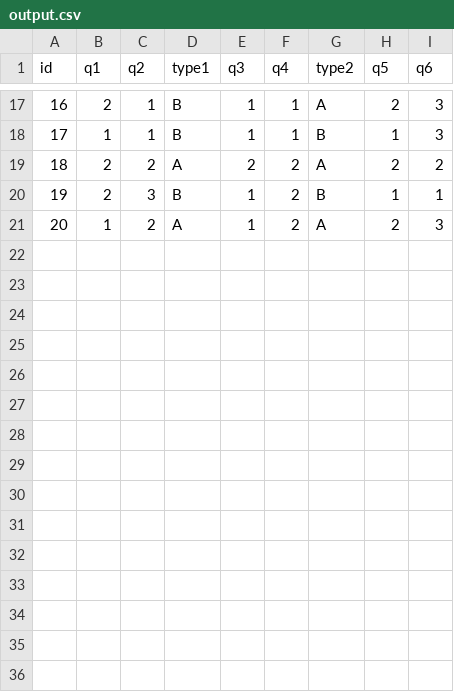
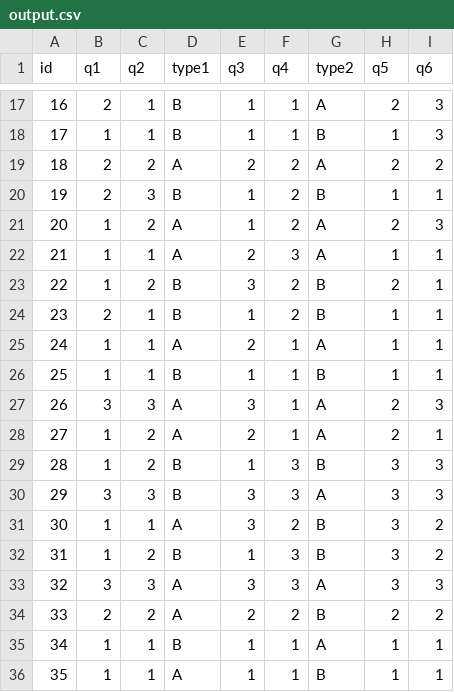
Before and after one commit to nakam0t0/questions, a CSV file: questions/upload/output.csv, drawn as a sheet; only a part is shown, gaps mark what is left out; the diff names each change by its address in the sheet, - before the commit and + after, or states it on an @@ line.

```diff
--- a/questions/upload/output.csv
+++ b/questions/upload/output.csv
+row 22: 21 | 1 | 1 | A | 2 | 3 | A | 1 | 1
+row 23: 22 | 1 | 2 | B | 3 | 2 | B | 2 | 1
+row 24: 23 | 2 | 1 | B | 1 | 2 | B | 1 | 1
+row 25: 24 | 1 | 1 | A | 2 | 1 | A | 1 | 1
+row 26: 25 | 1 | 1 | B | 1 | 1 | B | 1 | 1
+row 27: 26 | 3 | 3 | A | 3 | 1 | A | 2 | 3
+row 28: 27 | 1 | 2 | A | 2 | 1 | A | 2 | 1
+row 29: 28 | 1 | 2 | B | 1 | 3 | B | 3 | 3
+row 30: 29 | 3 | 3 | B | 3 | 3 | A | 3 | 3
+row 31: 30 | 1 | 1 | A | 3 | 2 | B | 3 | 2
+row 32: 31 | 1 | 2 | B | 1 | 3 | B | 3 | 2
+row 33: 32 | 3 | 3 | A | 3 | 3 | A | 3 | 3
+row 34: 33 | 2 | 2 | A | 2 | 2 | B | 2 | 2
+row 35: 34 | 1 | 1 | B | 1 | 1 | A | 1 | 1
+row 36: 35 | 1 | 1 | A | 1 | 1 | B | 1 | 1
```
Also changed, not shown: 7 other files.
